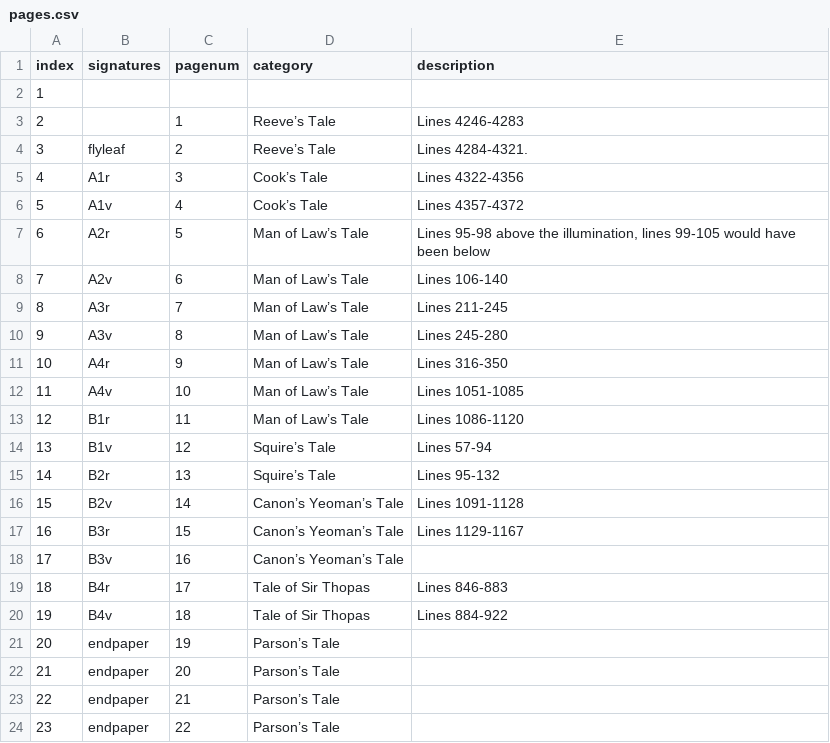
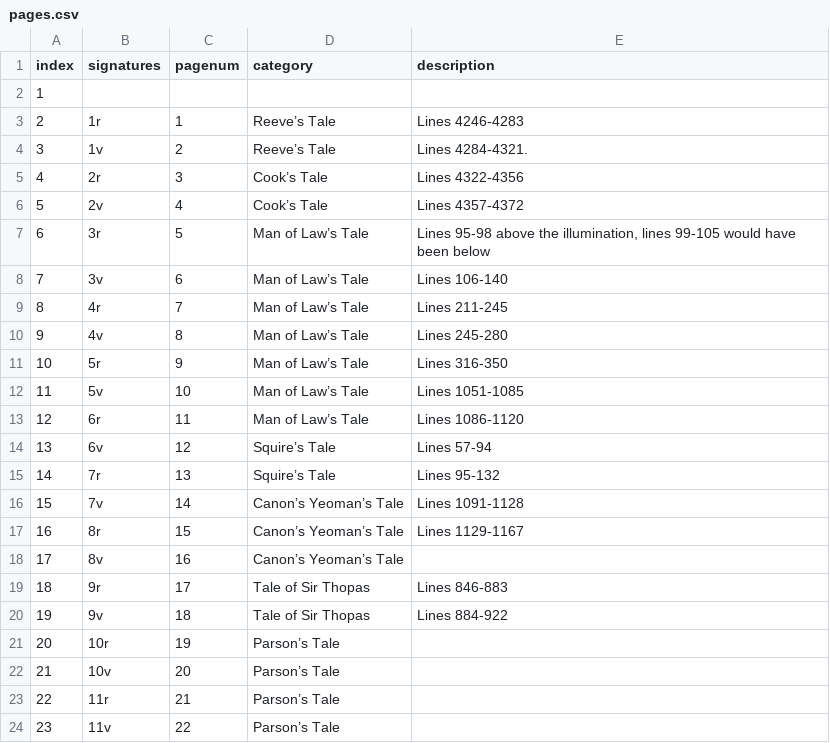
Before and after one commit to wtrettien/manicule, a CSV file: app/data/penn/pages.csv, drawn as a sheet.

Commit message:
update the data

```diff
--- a/app/data/penn/pages.csv
+++ b/app/data/penn/pages.csv
@@ -2,23 +2,23 @@
 "1","","","",""
-"2","","1","Reeve’s Tale","Lines 4246-4283"
-"3","flyleaf","2","Reeve’s Tale","Lines 4284-4321."
-"4","A1r","3","Cook’s Tale","Lines 4322-4356"
-"5","A1v","4","Cook’s Tale","Lines 4357-4372"
-"6","A2r","5","Man of Law’s Tale","Lines 95-98 above the illumination, lines 99-105 would have been below"
-"7","A2v","6","Man of Law’s Tale","Lines 106-140"
-"8","A3r","7","Man of Law’s Tale","Lines 211-245"
-"9","A3v","8","Man of Law’s Tale","Lines 245-280"
-"10","A4r","9","Man of Law’s Tale","Lines 316-350"
-"11","A4v","10","Man of Law’s Tale","Lines 1051-1085"
-"12","B1r","11","Man of Law’s Tale","Lines 1086-1120"
-"13","B1v","12","Squire’s Tale","Lines 57-94"
-"14","B2r","13","Squire’s Tale","Lines 95-132"
-"15","B2v","14","Canon’s Yeoman’s Tale","Lines 1091-1128"
-"16","B3r","15","Canon’s Yeoman’s Tale","Lines 1129-1167"
-"17","B3v","16","Canon’s Yeoman’s Tale",""
-"18","B4r","17","Tale of Sir Thopas","Lines 846-883"
-"19","B4v","18","Tale of Sir Thopas","Lines 884-922"
-"20","endpaper","19","Parson’s Tale",""
-"21","endpaper","20","Parson’s Tale",""
-"22","endpaper","21","Parson’s Tale",""
-"23","endpaper","22","Parson’s Tale",""
+"2","1r","1","Reeve’s Tale","Lines 4246-4283"
+"3","1v","2","Reeve’s Tale","Lines 4284-4321."
+"4","2r","3","Cook’s Tale","Lines 4322-4356"
+"5","2v","4","Cook’s Tale","Lines 4357-4372"
+"6","3r","5","Man of Law’s Tale","Lines 95-98 above the illumination, lines 99-105 would have been below"
+"7","3v","6","Man of Law’s Tale","Lines 106-140"
+"8","4r","7","Man of Law’s Tale","Lines 211-245"
+"9","4v","8","Man of Law’s Tale","Lines 245-280"
+"10","5r","9","Man of Law’s Tale","Lines 316-350"
+"11","5v","10","Man of Law’s Tale","Lines 1051-1085"
+"12","6r","11","Man of Law’s Tale","Lines 1086-1120"
+"13","6v","12","Squire’s Tale","Lines 57-94"
+"14","7r","13","Squire’s Tale","Lines 95-132"
+"15","7v","14","Canon’s Yeoman’s Tale","Lines 1091-1128"
+"16","8r","15","Canon’s Yeoman’s Tale","Lines 1129-1167"
+"17","8v","16","Canon’s Yeoman’s Tale",""
+"18","9r","17","Tale of Sir Thopas","Lines 846-883"
+"19","9v","18","Tale of Sir Thopas","Lines 884-922"
+"20","10r","19","Parson’s Tale",""
+"21","10v","20","Parson’s Tale",""
+"22","11r","21","Parson’s Tale",""
+"23","11v","22","Parson’s Tale",""
```
Also changed, not shown: 1 other file.
